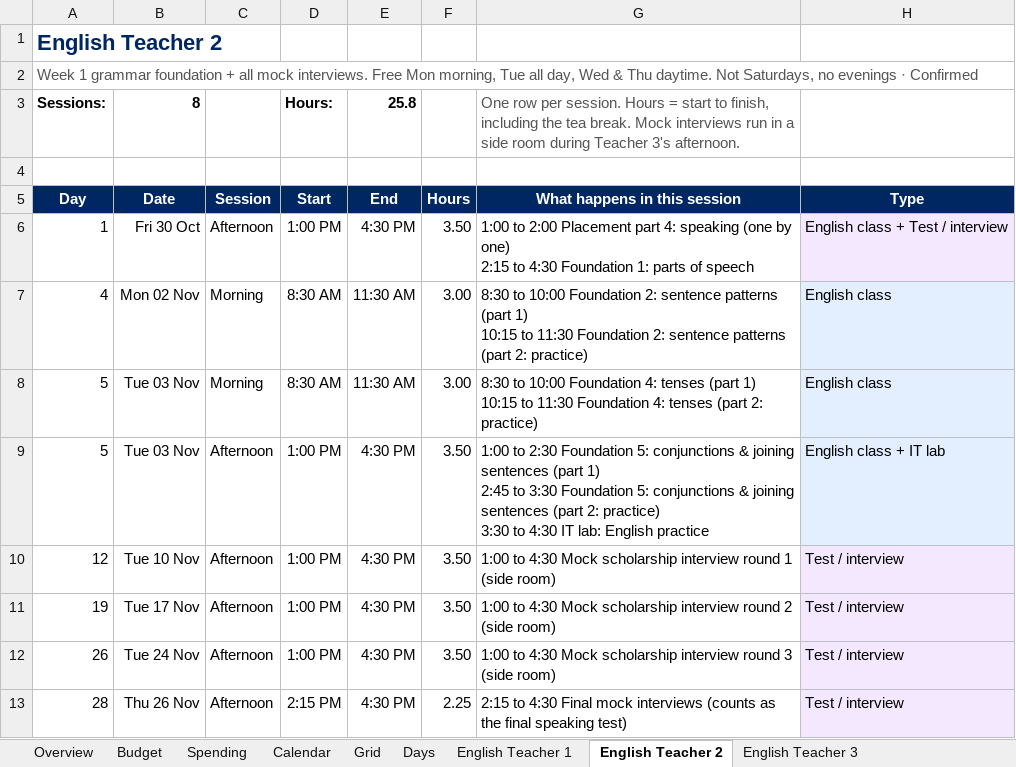
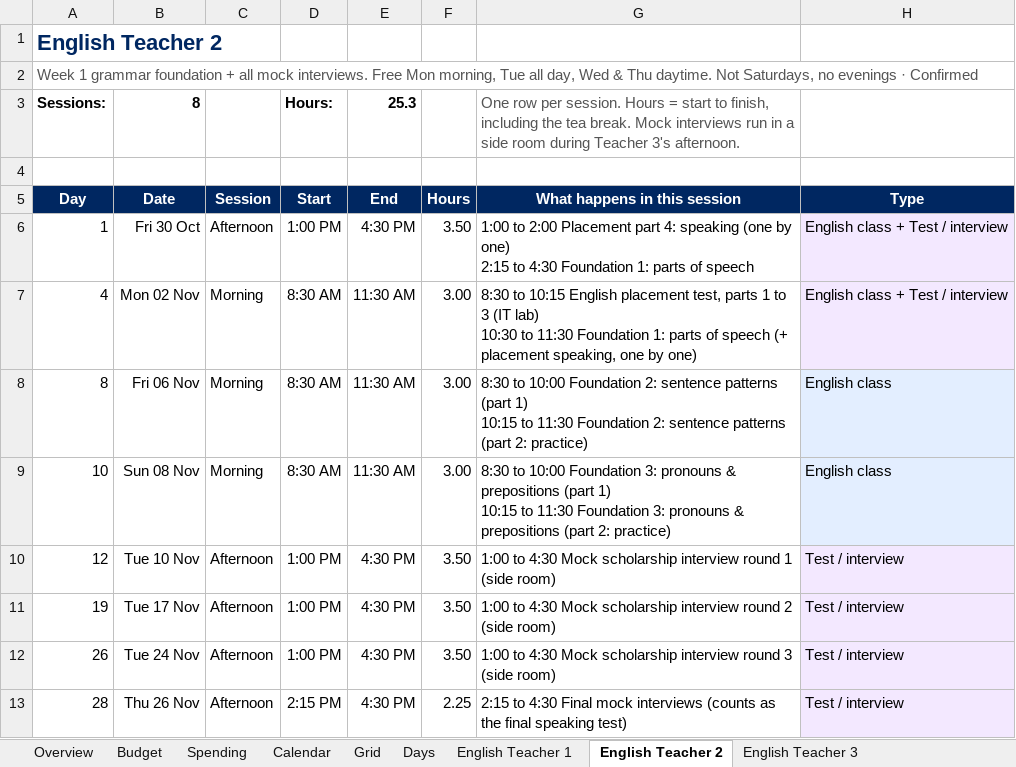
Before and after one commit to epiccampusdigital-stack/epic-ielts, an Excel workbook: programme-materials/excel/Korea_Program_30Day_Calendar.xlsx, sheet English Teacher 2, drawn as a sheet; values as stored, in another font and other column widths than the file's, no borders; removed rows and columns are numbered as before the commit, all else as after; ↵ is a line break in a cell; the diff names each change by its address in the sheet, - before the commit and + after, or states it on an @@ line.

```diff
--- a/programme-materials/excel/Korea_Program_30Day_Calendar.xlsx (sheet English Teacher 2)
+++ b/programme-materials/excel/Korea_Program_30Day_Calendar.xlsx (sheet English Teacher 2)
-E3: 25.8
+E3: 25.3
-G7: 8:30 to 10:00 Foundation 2: sentence patterns (part 1) ↵ 10:15 to 11:30 Foundation 2: sentence patterns (part 2: practice)
+G7: 8:30 to 10:15 English placement test, parts 1 to 3 (IT lab) ↵ 10:30 to 11:30 Foundation 1: parts of speech (+ placement speaking, one by one)
-H7: English class
+H7: English class + Test / interview
+row 8: 8 | Fri 06 Nov | Morning | 8:30 AM | 11:30 AM | 3.00 | 8:30 to 10:00 Foundation 2: sentence patterns (part 1) ↵ 10:15 to 11:30 Foundation 2: sentence patterns (part 2: practice) | English class
-A9: 5
+A9: 10
-B9: Tue 03 Nov
+B9: Sun 08 Nov
-G9: …10:00 Foundation 4: tenses (part 1) ↵ 10:15 to 11:30 Foundation 4: tenses (part 2:…
+G9: …10:00 Foundation 3: pronouns & prepositions (part 1) ↵ 10:15 to 11:30 Foundation 3: pronouns & prepositions (part 2:…
-row 9: 5 | Tue 03 Nov | Afternoon | 1:00 PM | 4:30 PM | 3.50 | 1:00 to 2:30 Foundation 5: conjunctions & joining sentences (part 1) ↵ 2:45 to 3:30 Foundation 5: conjunctions & joining sentences (part 2: practice) ↵ 3:30 to 4:30 IT lab: English practice | English class + IT lab
```
Also changed, not shown: sheet Calendar, sheet Grid, sheet Korean Teacher 2, sheet English Teacher 3, sheet Days, sheet Overview, 3 more sheets, formulas that keep their value, 8 other files.
